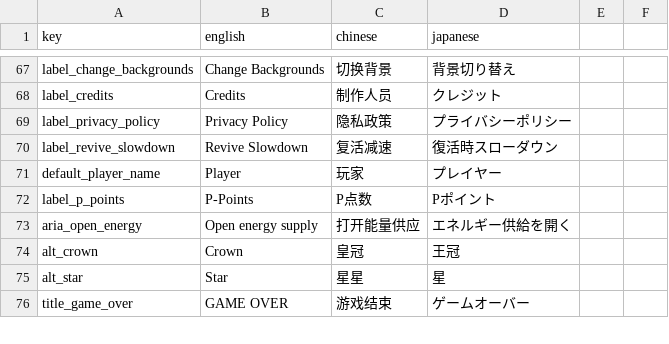
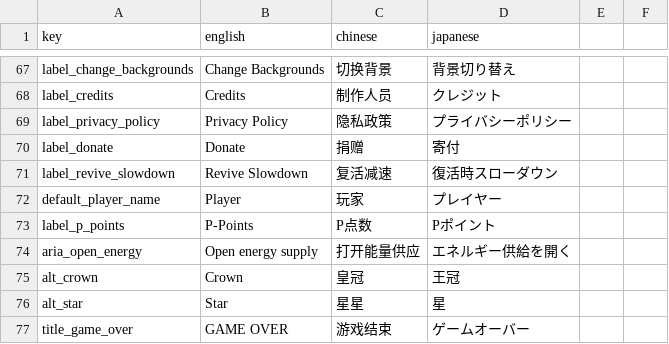
Before and after one commit to amagurenuchi/opentiles, a CSV file: translations.csv, drawn as a sheet; only a part is shown, gaps mark what is left out.

```diff
--- a/translations.csv
+++ b/translations.csv
@@ -69,2 +69,3 @@ label_credits,Credits,制作人员,クレジット
 label_privacy_policy,Privacy Policy,隐私政策,プライバシーポリシー
+label_donate,Donate,捐赠,寄付
 label_revive_slowdown,Revive Slowdown,复活减速,復活時スローダウン
```
Also changed, not shown: 3 other files.
